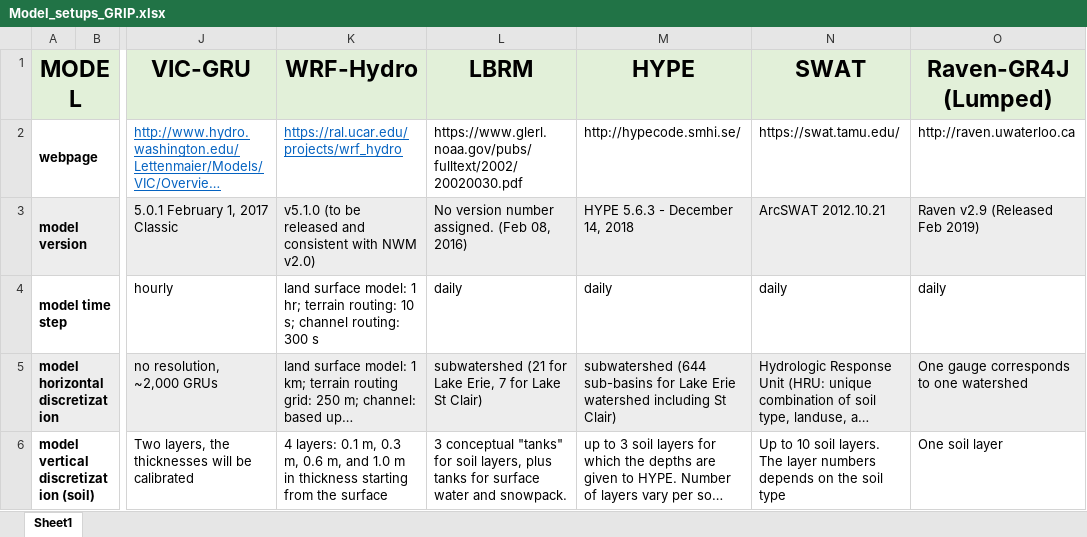
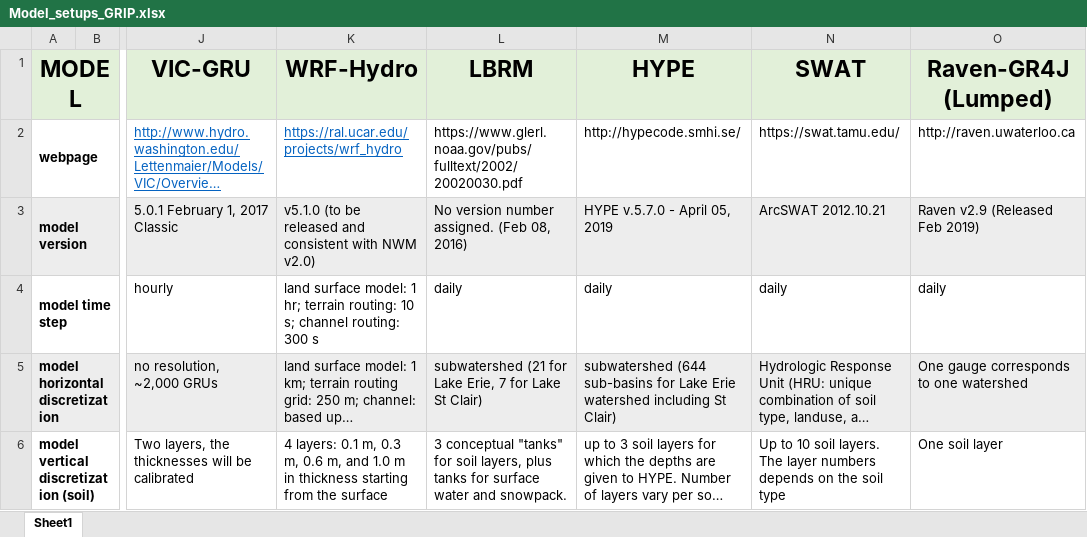
Before and after one commit to julemai/GRIP-E, an Excel workbook: data/Model_setups_GRIP.xlsx, sheet Sheet1, drawn as a sheet; only a part is shown, gaps mark what is left out; long unchanged cells end in …; values as stored, in another font and other column widths than the file's, no borders; charts and pictures not drawn; the diff names each change by its address in the sheet, - before the commit and + after, or states it on an @@ line.

Commit message:
Update HYPE model setup

```diff
--- a/data/Model_setups_GRIP.xlsx (sheet Sheet1)
+++ b/data/Model_setups_GRIP.xlsx (sheet Sheet1)
-M3 (HYPE): HYPE 5.6.3 - December 14, 2018
+M3 (HYPE): HYPE v.5.7.0 - April 05, 2019
```
